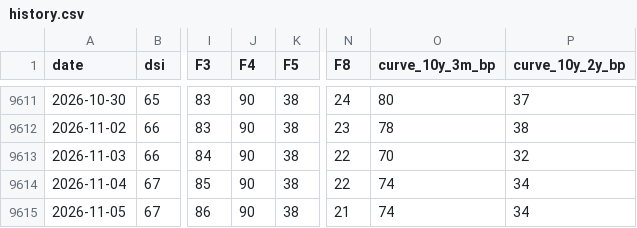
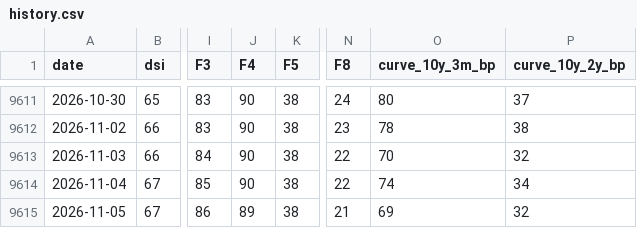
Before and after one commit to nickarstrong/lokio-apps, a CSV file: isoba/history.csv, drawn as a sheet; only a part is shown, gaps mark what is left out; the diff names each change by its address in the sheet, - before the commit and + after, or states it on an @@ line.

Commit message:
Isoba: данные на 2026-11-04

```diff
--- a/isoba/history.csv
+++ b/isoba/history.csv
-J9615 (F4): 90
+J9615 (F4): 89
-O9615 (curve_10y_3m_bp): 74
+O9615 (curve_10y_3m_bp): 69
-P9615 (curve_10y_2y_bp): 34
+P9615 (curve_10y_2y_bp): 32
```
Also changed, not shown: 2 other files.
